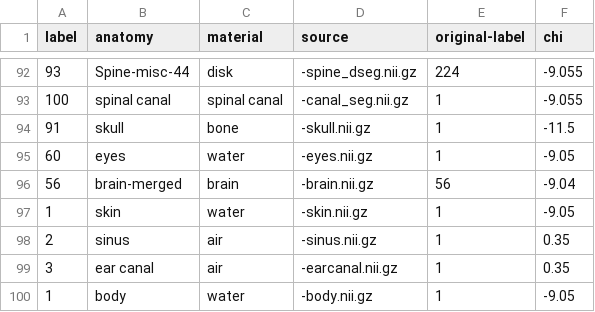
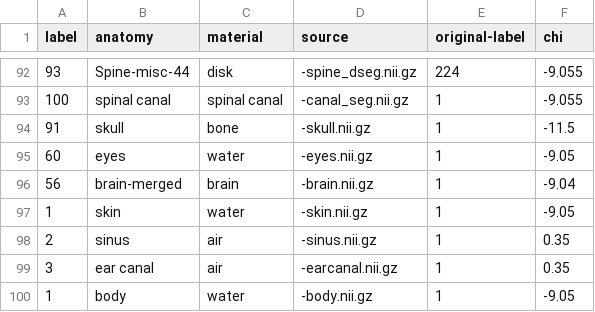
Before and after one commit to shimming-toolbox/b0-fieldmap-realistic-simulation, a TSV file: config/whole-body-labels.tsv, drawn as a sheet; only a part is shown, gaps mark what is left out.

```diff
--- a/config/whole-body-labels.tsv
+++ b/config/whole-body-labels.tsv
@@ -95,3 +95,3 @@ label	anatomy	material	source	original-label	"chi "
 60	eyes	water	-eyes.nii.gz	1	"-9.05"					
-56	brain-merged	brain	-brain.nii.gz	56	"-9.04"					
+56	brain-merged	brain	-brain.nii.gz	1	"-9.04"					
 1	skin	water	-skin.nii.gz	1	"-9.05"					
```
Also changed, not shown: 6 other files.
